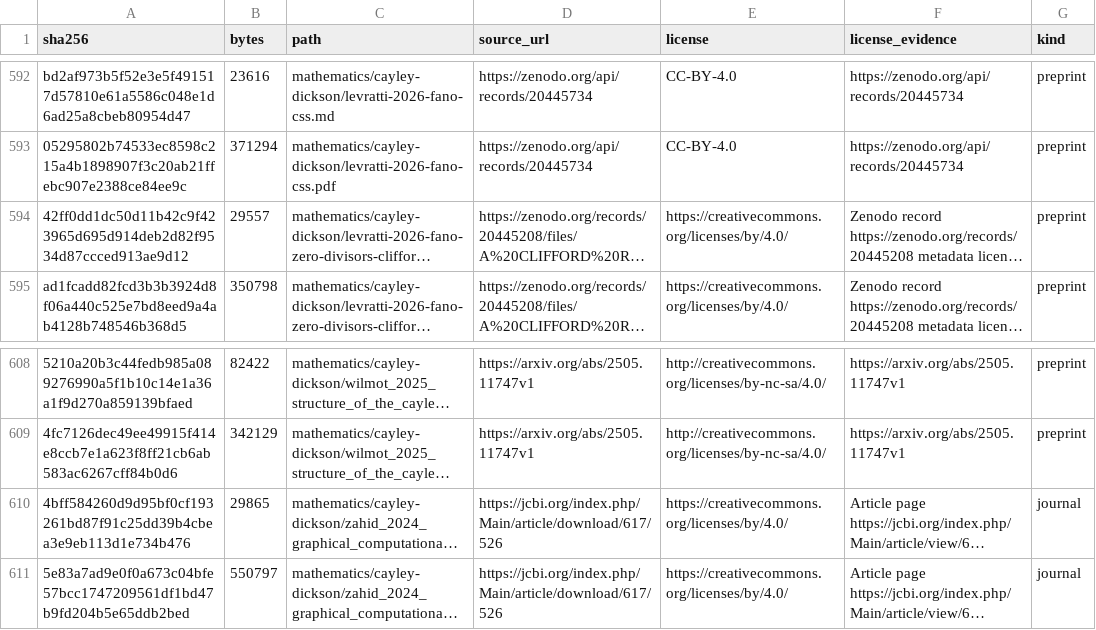
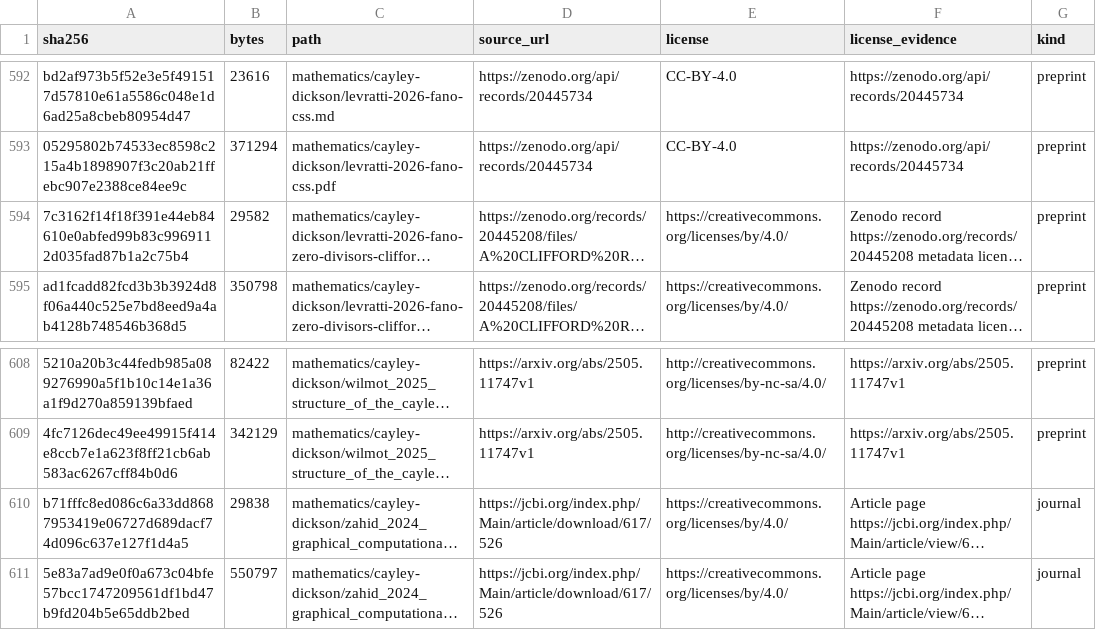
Before and after one commit to Oichkatzelesfrettschen/gororoba-documents-public, a TSV file: manifest.tsv, drawn as a sheet; only a part is shown, gaps mark what is left out; long unchanged cells end in …; the diff names each change by its address in the sheet, - before the commit and + after, or states it on an @@ line.

```diff
--- a/manifest.tsv
+++ b/manifest.tsv
-A594 (sha256): 42ff0dd1dc50d11b42c9f423965d695d914deb2d82f9534d87ccced913ae9d12
+A594 (sha256): 7c3162f14f18f391e44eb84610e0abfed99b83c9969112d035fad87b1a2c75b4
-B594 (bytes): 29557
+B594 (bytes): 29582
-A610 (sha256): 4bff584260d9d95bf0cf193261bd87f91c25dd39b4cbea3e9eb113d1e734b476
+A610 (sha256): b71fffc8ed086c6a33dd8687953419e06727d689dacf74d096c637e127f1d4a5
-B610 (bytes): 29865
+B610 (bytes): 29838
```
Also changed, not shown: 2 other files.
